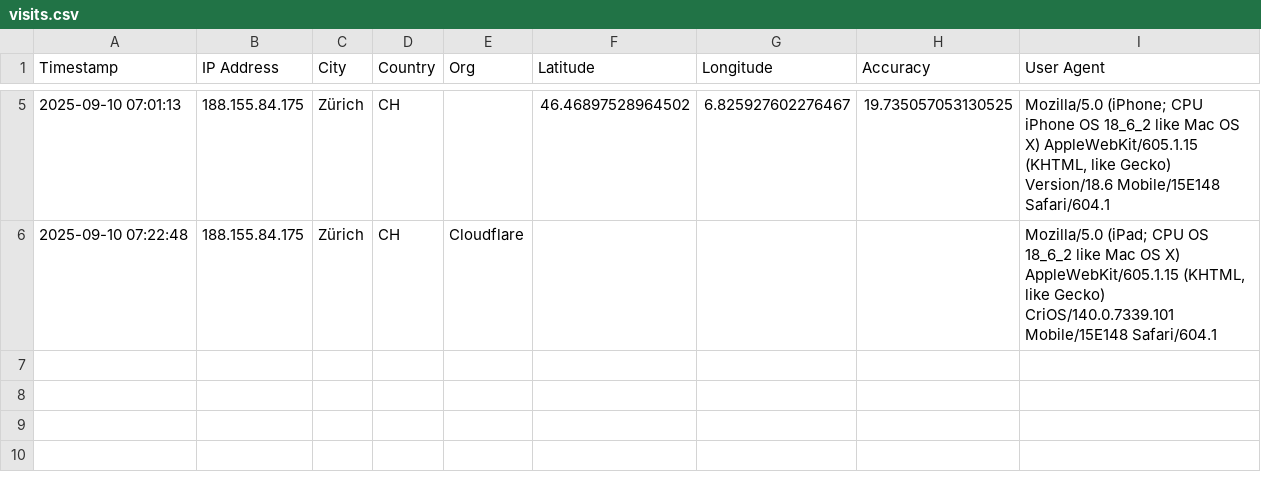
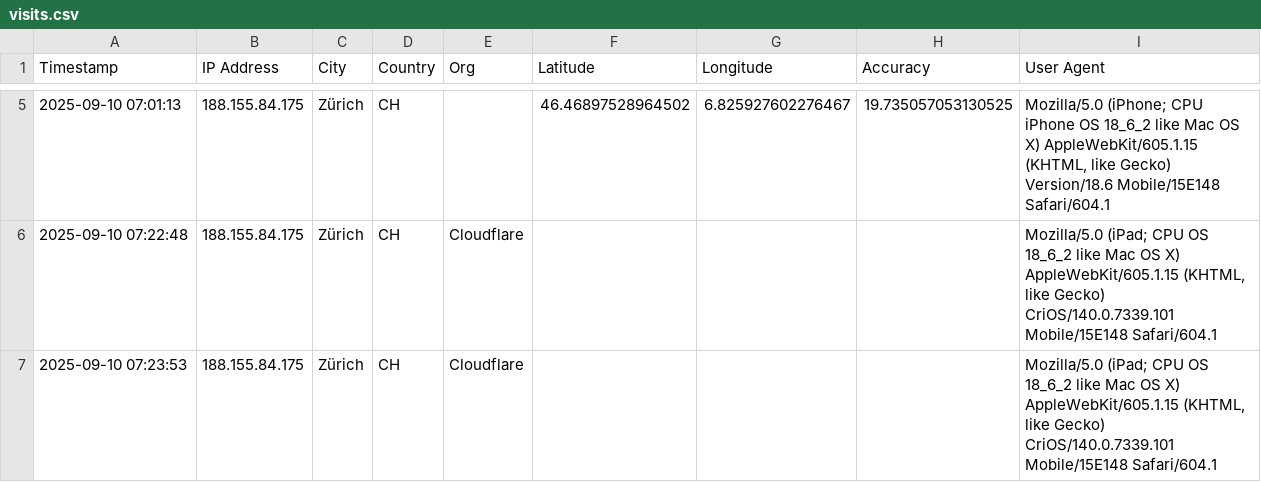
Before and after one commit to abeuchat-ch/contact, a CSV file: logs/visits.csv, drawn as a sheet; only a part is shown, gaps mark what is left out; the diff names each change by its address in the sheet, - before the commit and + after, or states it on an @@ line.

Commit message:
Log visit 2025-09-10 07:23:53

```diff
--- a/logs/visits.csv
+++ b/logs/visits.csv
+row 7: 2025-09-10 07:23:53 | 188.155.84.175 | Zürich | CH | Cloudflare |  |  |  | Mozilla/5.0 (iPad; CPU OS 18_6_2 like Mac OS X) AppleWebKit/605.1.15 (KHTML, like Gecko) CriOS/140.0.7339.101 Mobile/15E148 Safari/604.1
```
